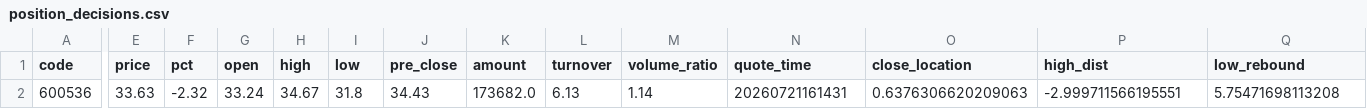
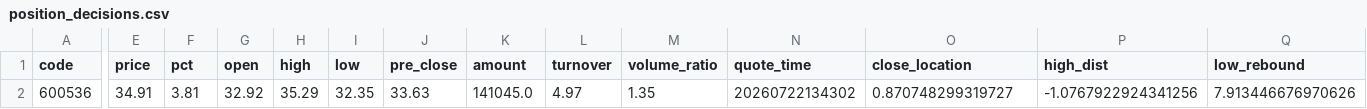
Before and after one commit to chenrj985-ai/decision, a CSV file: output/position_decisions.csv, drawn as a sheet; only a part is shown, gaps mark what is left out; the diff covers the shown part only; the diff names each change by its address in the sheet, - before the commit and + after, or states it on an @@ line.

```diff
--- a/output/position_decisions.csv
+++ b/output/position_decisions.csv
-E2 (price): 33.63
+E2 (price): 34.91
-F2 (pct): -2.32
+F2 (pct): 3.81
-G2 (open): 33.24
+G2 (open): 32.92
-H2 (high): 34.67
+H2 (high): 35.29
-I2 (low): 31.8
+I2 (low): 32.35
-J2 (pre_close): 34.43
+J2 (pre_close): 33.63
-K2 (amount): 173682.0
+K2 (amount): 141045.0
-L2 (turnover): 6.13
+L2 (turnover): 4.97
-M2 (volume_ratio): 1.14
+M2 (volume_ratio): 1.35
-N2 (quote_time): 20260721161431
+N2 (quote_time): 20260722134302
-O2 (close_location): 0.6376306620209063
+O2 (close_location): 0.870748299319727
-P2 (high_dist): -2.999711566195551
+P2 (high_dist): -1.0767922924341256
-Q2 (low_rebound): 5.75471698113208
+Q2 (low_rebound): 7.913446676970626
```
Also changed, not shown: 15 edited cells elsewhere in this file, data/dynamic_pool.csv, data/recommendation_history.csv, 17 other files.
